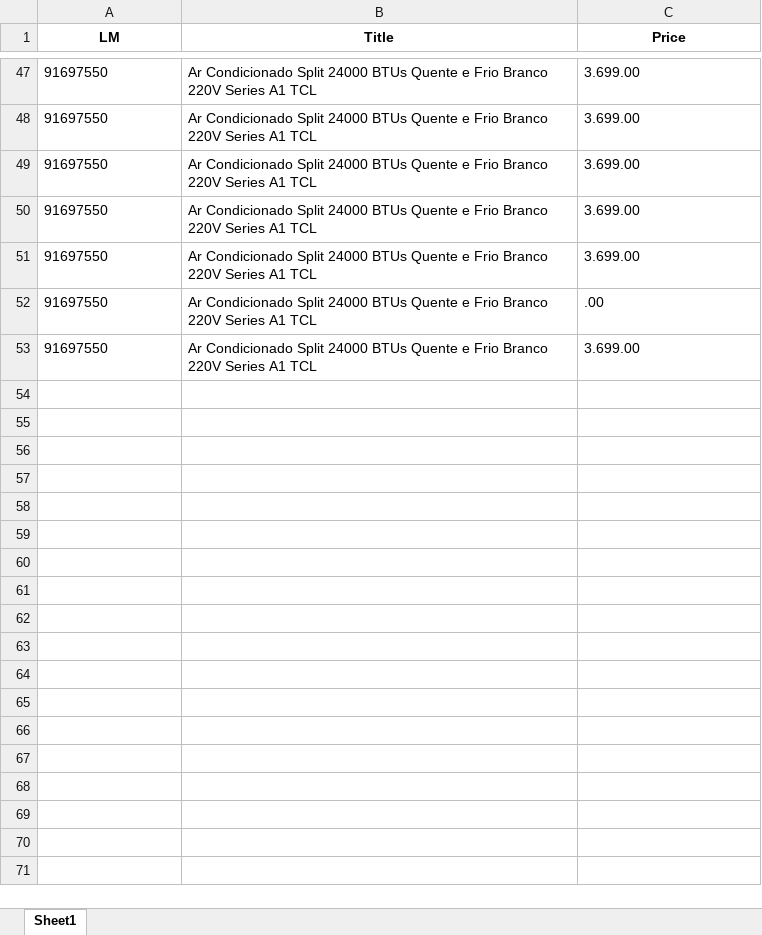
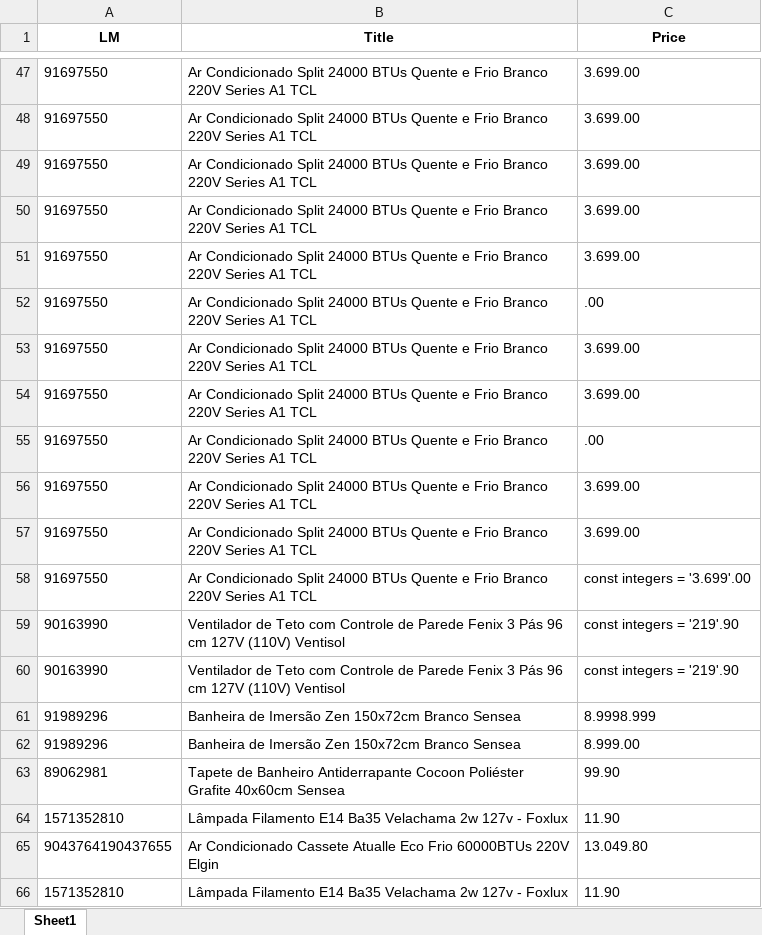
Before and after one commit to Emerson018/Projeto_Leroy_precos, an Excel workbook: testes_antes_da_main/teste.xlsx, sheet Sheet1, drawn as a sheet; only a part is shown, gaps mark what is left out; values as stored, in another font and other column widths than the file's, no borders; the diff names each change by its address in the sheet, - before the commit and + after, or states it on an @@ line.

```diff
--- a/testes_antes_da_main/teste.xlsx (sheet Sheet1)
+++ b/testes_antes_da_main/teste.xlsx (sheet Sheet1)
+row 54: 91697550 | Ar Condicionado Split 24000 BTUs Quente e Frio Branco 220V Series A1 TCL | 3.699.00
+row 55: 91697550 | Ar Condicionado Split 24000 BTUs Quente e Frio Branco 220V Series A1 TCL | .00
+row 56: 91697550 | Ar Condicionado Split 24000 BTUs Quente e Frio Branco 220V Series A1 TCL | 3.699.00
+row 57: 91697550 | Ar Condicionado Split 24000 BTUs Quente e Frio Branco 220V Series A1 TCL | 3.699.00
+row 58: 91697550 | Ar Condicionado Split 24000 BTUs Quente e Frio Branco 220V Series A1 TCL | const integers = '3.699'.00
+row 59: 90163990 | Ventilador de Teto com Controle de Parede Fenix 3 Pás 96 cm 127V (110V) Ventisol | const integers = '219'.90
+row 60: 90163990 | Ventilador de Teto com Controle de Parede Fenix 3 Pás 96 cm 127V (110V) Ventisol | const integers = '219'.90
+row 61: 91989296 | Banheira de Imersão Zen 150x72cm Branco Sensea | 8.9998.999
+row 62: 91989296 | Banheira de Imersão Zen 150x72cm Branco Sensea | 8.999.00
+row 63: 89062981 | Tapete de Banheiro Antiderrapante Cocoon Poliéster Grafite 40x60cm Sensea | 99.90
+row 64: 1571352810 | Lâmpada Filamento E14 Ba35 Velachama 2w 127v - Foxlux | 11.90
+row 65: 9043764190437655 | Ar Condicionado Cassete Atualle Eco Frio 60000BTUs 220V Elgin | 13.049.80
+row 66: 1571352810 | Lâmpada Filamento E14 Ba35 Velachama 2w 127v - Foxlux | 11.90
```
Also changed, not shown: 7 other files.
